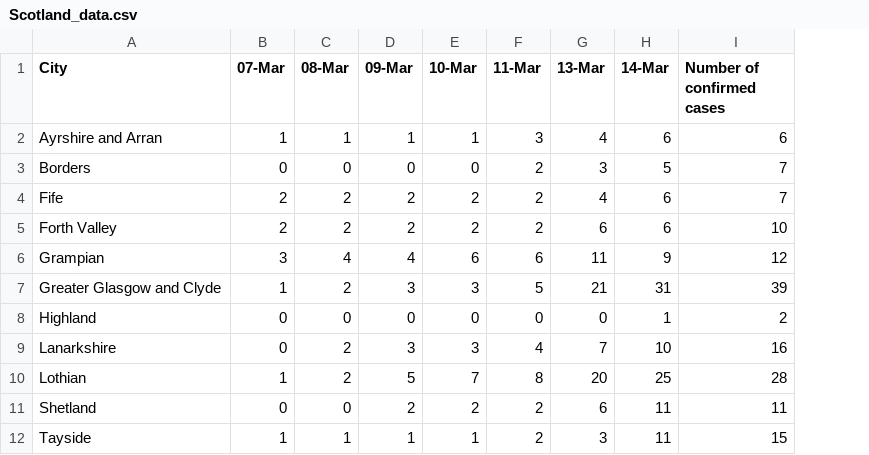
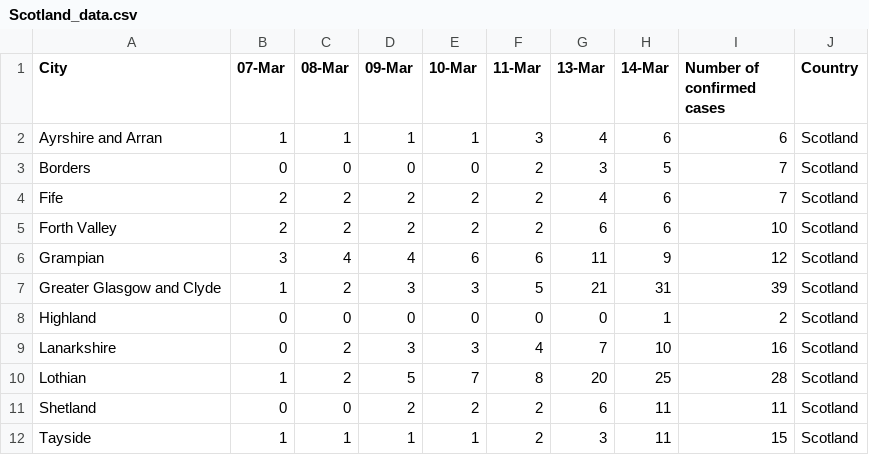
Before and after one commit to terenceneo/Data-Visualisations, a CSV file: Coronavirus Map/Scotland_data.csv, drawn as a sheet; the diff names each change by its address in the sheet, - before the commit and + after, or states it on an @@ line.

```diff
--- a/Coronavirus Map/Scotland_data.csv
+++ b/Coronavirus Map/Scotland_data.csv
+column J (Country), rows 2-12: all Scotland
```
Also changed, not shown: Coronavirus Map/CountyUAs_cases_table.csv, Coronavirus Map/Wales_data.csv, 2 other files.
